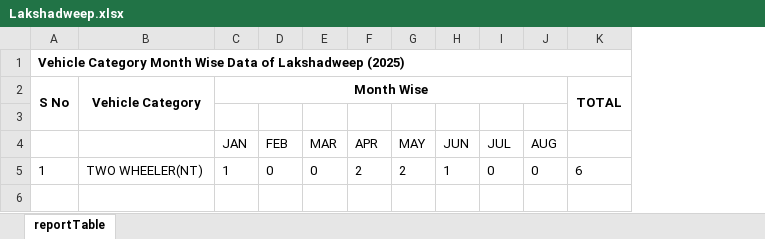
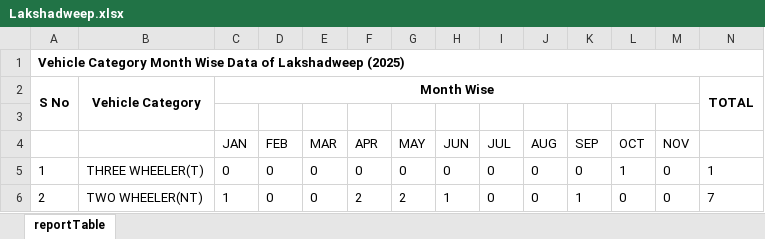
Before and after one commit to Tiny18014/QML, an Excel workbook: data/Lakshadweep.xlsx, sheet reportTable, drawn as a sheet; values as stored, in another font and other column widths than the file's, no borders; addresses are those after the commit; the diff names each change by its address in the sheet, - before the commit and + after, or states it on an @@ line.

Commit message:
adding data upto october 2025

```diff
--- a/data/Lakshadweep.xlsx (sheet reportTable)
+++ b/data/Lakshadweep.xlsx (sheet reportTable)
+column K (SEP), row 6: 1
+column L (OCT), row 6: 0
+column M (NOV), row 6: 0
+row 5: 1 | THREE WHEELER(T) | 0 | 0 | 0 | 0 | 0 | 0 | 0 | 0 | 0 | 1 | 0 | 1
-A6: 1
+A6: 2
-N6: 6
+N6: 7
```
Also changed, not shown: 36 other files.
